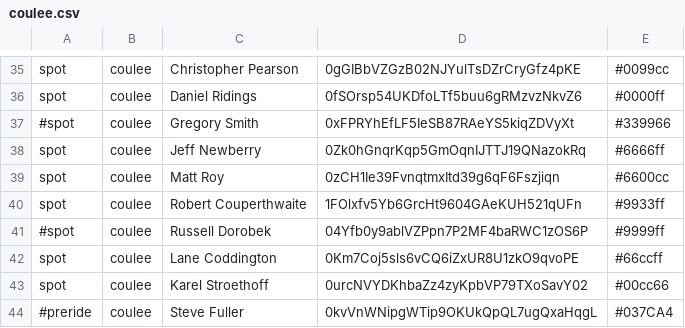
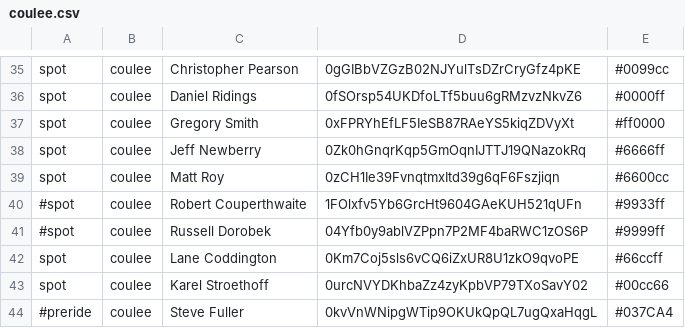
Before and after one commit to MichalYoung/Enroute, a CSV file: events/coulee.csv, drawn as a sheet; only a part is shown, gaps mark what is left out.

Commit message:
Added Greg Smith, deleted Robert

```diff
--- a/events/coulee.csv
+++ b/events/coulee.csv
@@ -36,6 +36,6 @@ spot,coulee,Christopher Pearson,0gGIBbVZGzB02NJYulTsDZrCryGfz4pKE,#0099cc
 spot,coulee,Daniel Ridings,0fSOrsp54UKDfoLTf5buu6gRMzvzNkvZ6,#0000ff
-#spot,coulee,Gregory Smith,0xFPRYhEfLF5IeSB87RAeYS5kiqZDVyXt,#339966
+spot,coulee,Gregory Smith,0xFPRYhEfLF5IeSB87RAeYS5kiqZDVyXt,#ff0000
 spot,coulee,Jeff Newberry,0Zk0hGnqrKqp5GmOqnIJTTJ19QNazokRq,#6666ff
 spot,coulee,Matt Roy,0zCH1Ie39FvnqtmxItd39g6qF6Fszjiqn,#6600cc
-spot,coulee,Robert Couperthwaite,1FOlxfv5Yb6GrcHt9604GAeKUH521qUFn,#9933ff
+#spot,coulee,Robert Couperthwaite,1FOlxfv5Yb6GrcHt9604GAeKUH521qUFn,#9933ff
 #spot,coulee,Russell Dorobek,04Yfb0y9ablVZPpn7P2MF4baRWC1zOS6P,#9999ff
```
